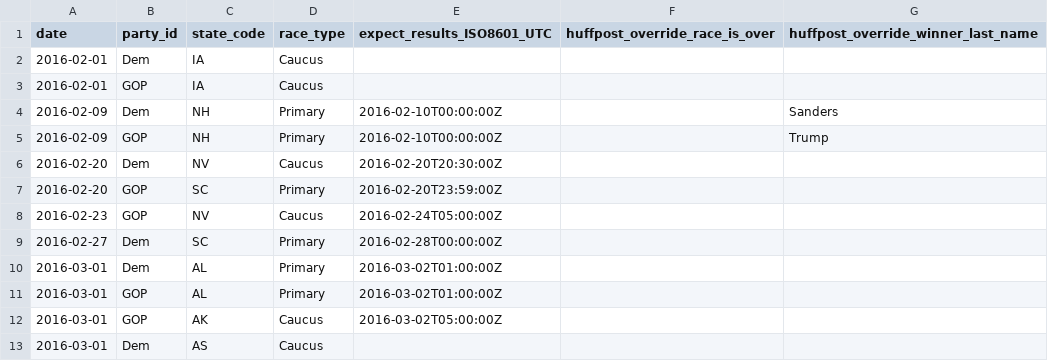
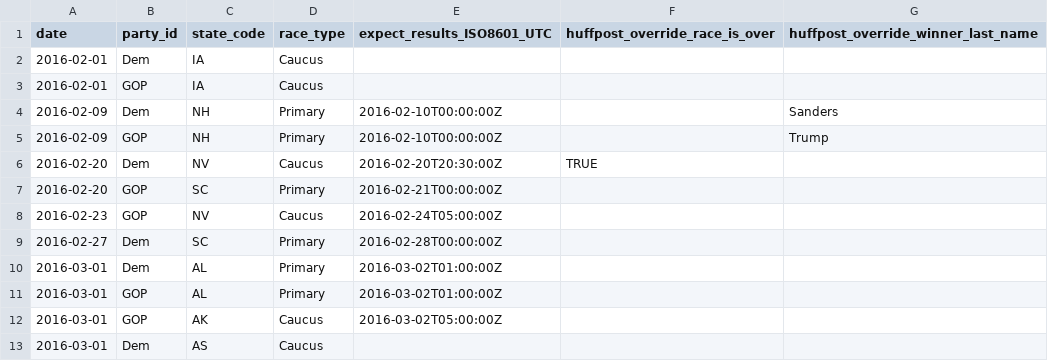
Before and after one commit to BeastNeedsMoreTorque/primaries-2016, a TSV file: app/static/races.tsv, drawn as a sheet; only a part is shown.

Commit message:
AP says NV is over. Undo silly expect_results tweak

```diff
--- a/app/static/races.tsv
+++ b/app/static/races.tsv
@@ -5,4 +5,4 @@ date	party_id	state_code	race_type	expect_results_ISO8601_UTC	huffpost_override_
 2016-02-09	GOP	NH	Primary	2016-02-10T00:00:00Z		Trump
-2016-02-20	Dem	NV	Caucus	2016-02-20T20:30:00Z		
-2016-02-20	GOP	SC	Primary	2016-02-20T23:59:00Z		
+2016-02-20	Dem	NV	Caucus	2016-02-20T20:30:00Z	TRUE	
+2016-02-20	GOP	SC	Primary	2016-02-21T00:00:00Z		
 2016-02-23	GOP	NV	Caucus	2016-02-24T05:00:00Z		
```
